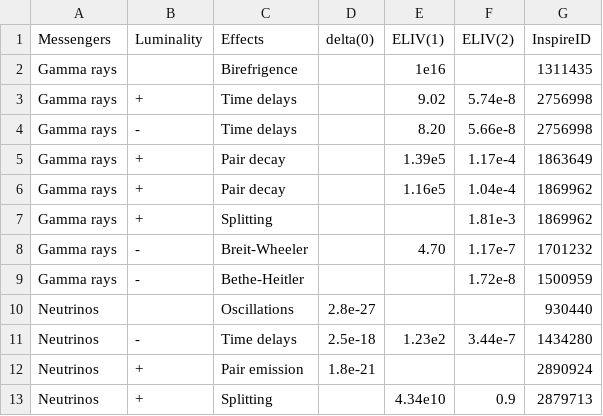
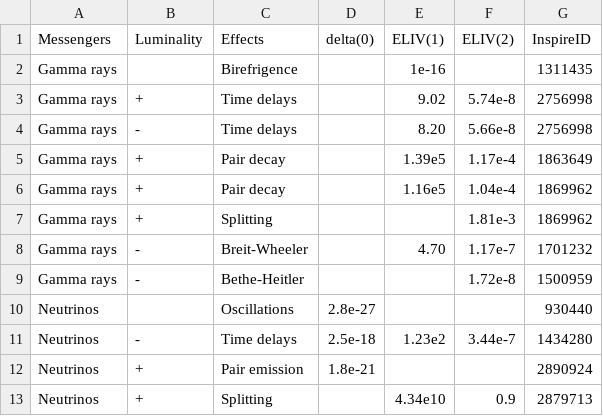
Before and after one commit to MKReyesH/QGMMTable, a CSV file: _data/database.csv, drawn as a sheet.

Commit message:
Update database.csv

```diff
--- a/_data/database.csv
+++ b/_data/database.csv
@@ -1,3 +1,3 @@
 Messengers, Luminality, Effects, delta(0), ELIV(1), ELIV(2), InspireID
-Gamma rays, , Birefrigence, , 1e16, , 1311435
+Gamma rays, , Birefrigence, , 1e-16, , 1311435
 Gamma rays, +, Time delays, , 9.02, 5.74e-8, 2756998
```
